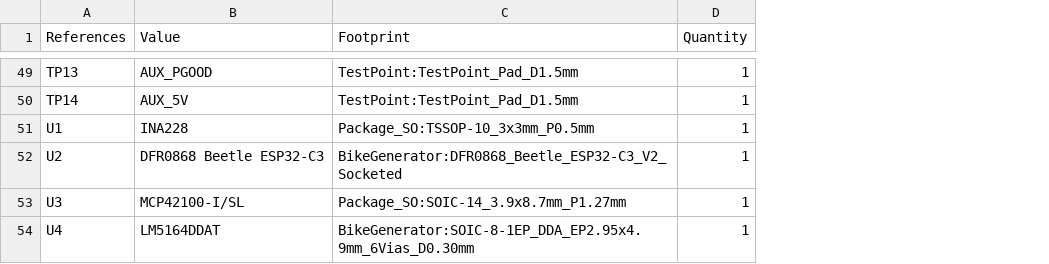
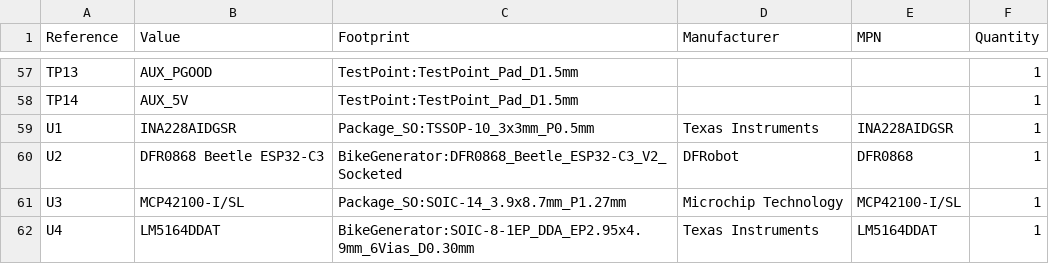
Before and after one commit to AloisKyrou/bike_generator, a CSV file: electrical/bom/controller-v1-current.csv, drawn as a sheet; only a part is shown, gaps mark what is left out; addresses are those after the commit; the diff covers the shown part only; the diff names each change by its address in the sheet, - before the commit and + after, or states it on an @@ line.

```diff
--- a/electrical/bom/controller-v1-current.csv
+++ b/electrical/bom/controller-v1-current.csv
+column D (Manufacturer), rows 59-62: Texas Instruments | DFRobot | Microchip Technology | Texas Instruments
+column E (MPN), rows 59-62: INA228AIDGSR | DFR0868 | MCP42100-I/SL | LM5164DDAT
-A1: References
+A1: Reference
-B59 (Value): INA228
+B59 (Value): INA228AIDGSR
```
Also changed, not shown: 15 added rows, 7 removed rows and 21 edited cells elsewhere in this file, 32 other files.
